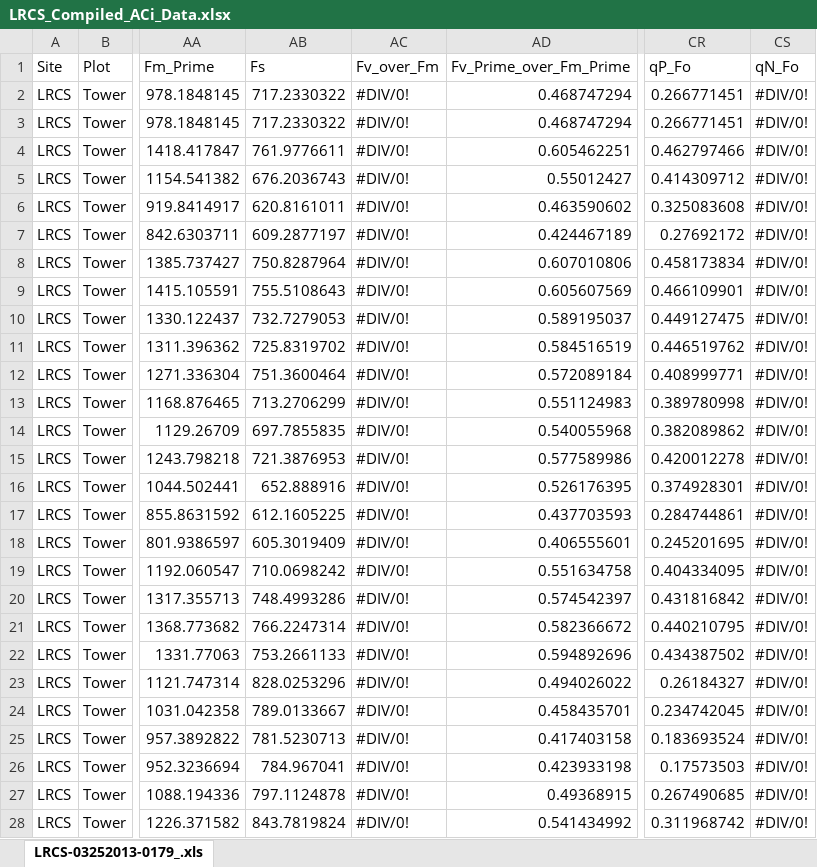
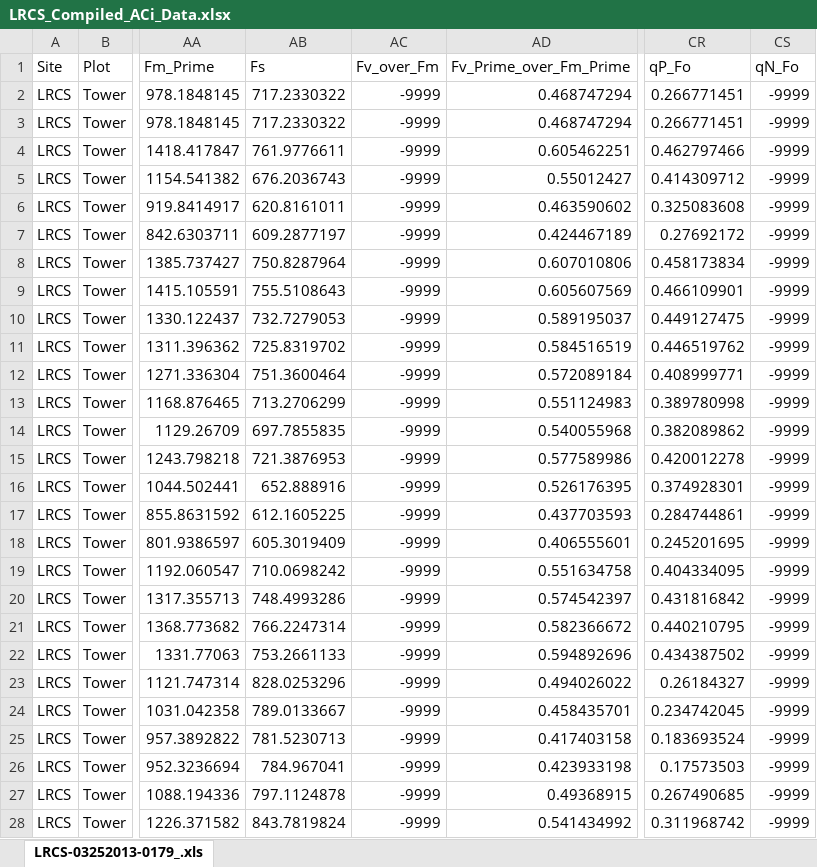
Before and after one commit to plantphys/gsti, an Excel workbook: Datasets/Serbin_et_al_2019/LiCor_data/non_ag_sites/LRCS_Compiled_ACi_Data.xlsx, sheet LRCS-03252013-0179_.xls, drawn as a sheet; only a part is shown, gaps mark what is left out; values as stored, in another font and other column widths than the file's, no cell formats; the diff covers the shown part only; the diff names each change by its address in the sheet, - before the commit and + after, or states it on an @@ line.

Commit message:
Additional curation of Serbin et al 2019.  Still several datasets left to curate and clean up/organize for fitting and merging with spectra

```diff
--- a/Datasets/Serbin_et_al_2019/LiCor_data/non_ag_sites/LRCS_Compiled_ACi_Data.xlsx (sheet LRCS-03252013-0179_.xls)
+++ b/Datasets/Serbin_et_al_2019/LiCor_data/non_ag_sites/LRCS_Compiled_ACi_Data.xlsx (sheet LRCS-03252013-0179_.xls)
-AC2:AC28 (Fv_over_Fm): #DIV/0!
+AC2:AC28 (Fv_over_Fm): -9999
-CS2:CS28 (qN_Fo): #DIV/0!
+CS2:CS28 (qN_Fo): -9999
```
Also changed, not shown: 245 edited cells elsewhere in this sheet, cell formats, 9 other files.
